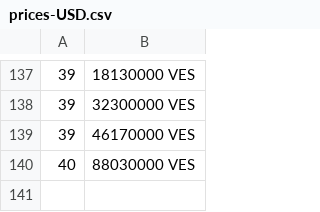
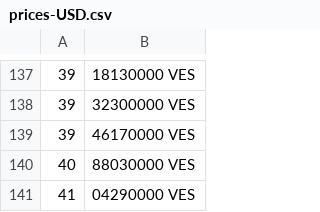
Before and after one commit to Roygel30/merida-june-6-2024, a CSV file: prices-USD.csv, drawn as a sheet; only a part is shown, gaps mark what is left out; the diff names each change by its address in the sheet, - before the commit and + after, or states it on an @@ line.

```diff
--- a/prices-USD.csv
+++ b/prices-USD.csv
+row 141: 41 | 04290000 VES
```
